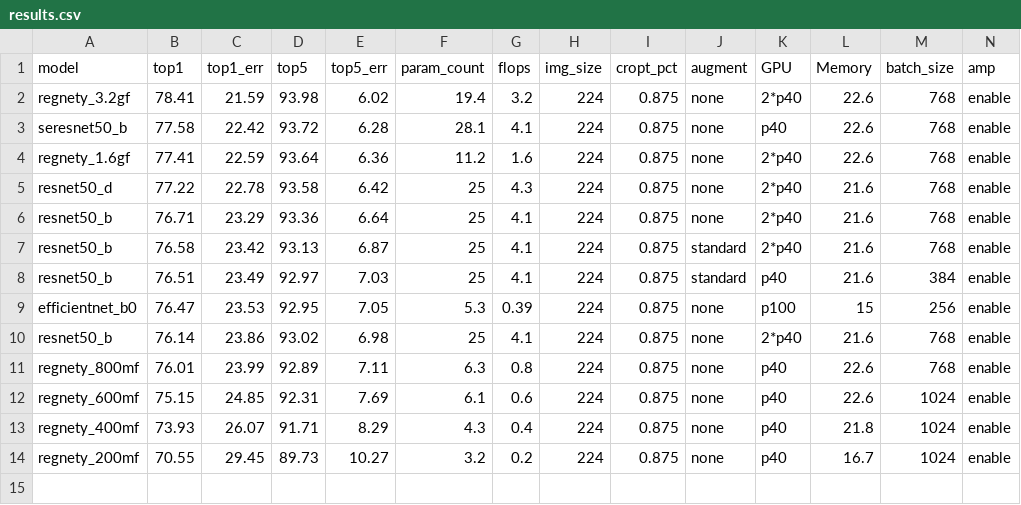
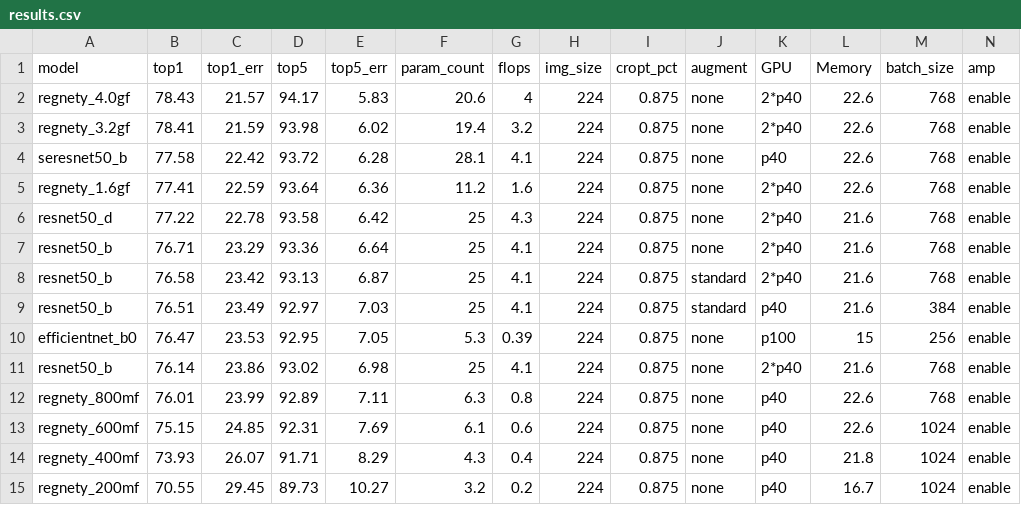
Before and after one commit to xslidi/EfficientNets_ddl_apex, a CSV file: results.csv, drawn as a sheet; only a part is shown; rows hold the shown columns only; the diff names each change by its address in the sheet, - before the commit and + after, or states it on an @@ line.

Commit message:
add results of regenty_4.0GF

```diff
--- a/results.csv
+++ b/results.csv
+row 2: regnety_4.0gf | 78.43 | 21.57 | 94.17 | 5.83 | 20.6 | 4 | 224 | 0.875 | none | 2*p40 | 22.6 | 768 | enable
```
